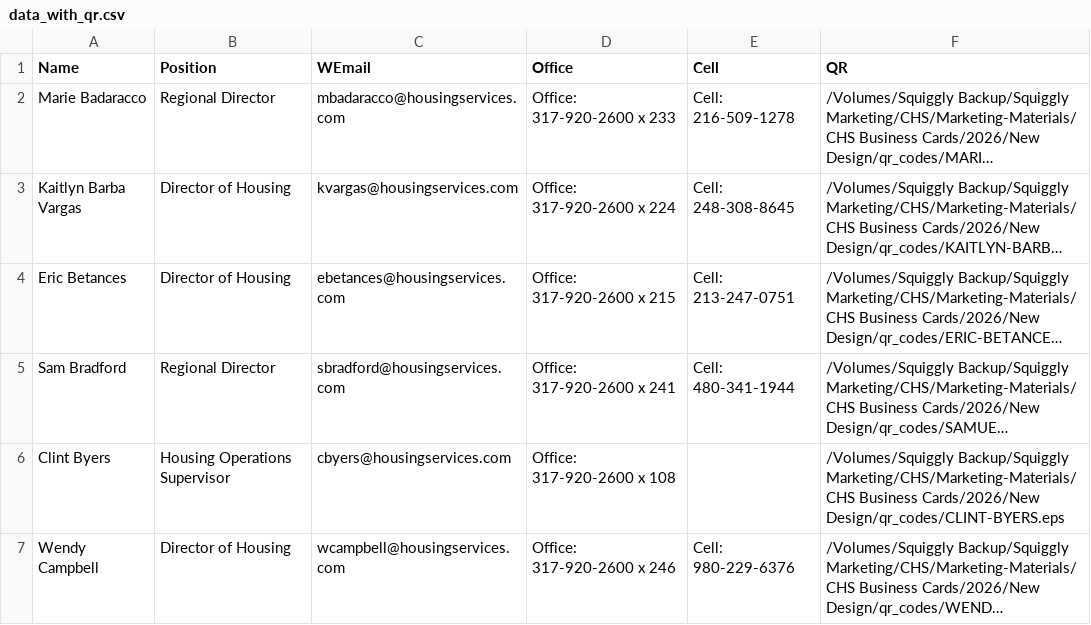
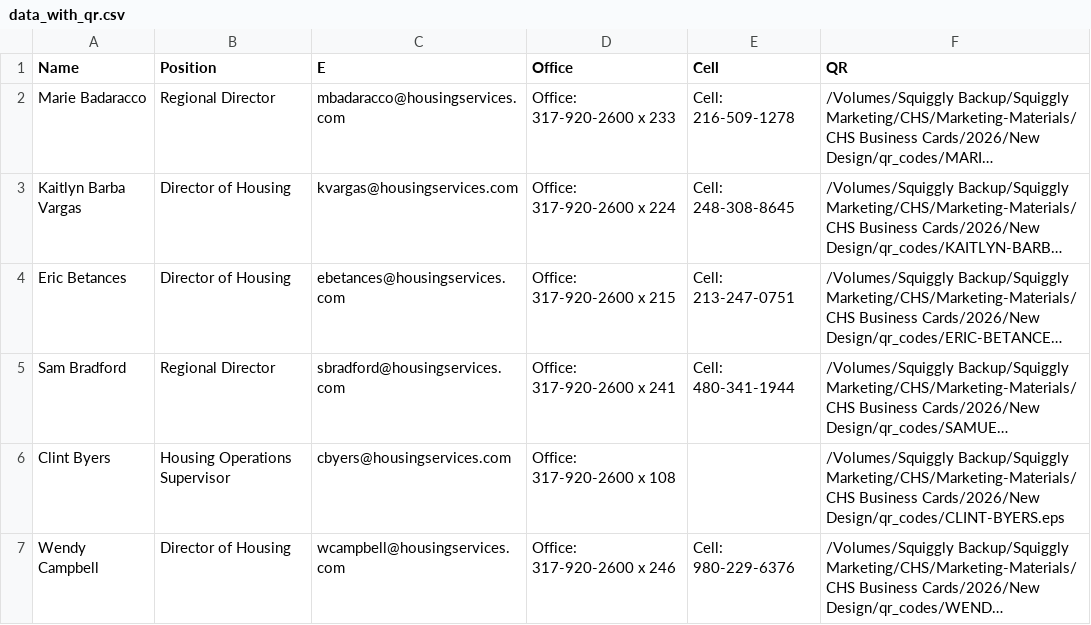
Before and after one commit to squigglyweb/cleatus, a CSV file: data_with_qr.csv, drawn as a sheet; only a part is shown; long unchanged cells end in …; the diff names each change by its address in the sheet, - before the commit and + after, or states it on an @@ line.

Commit message:
Fix CSV header and update QR code paths

```diff
--- a/data_with_qr.csv
+++ b/data_with_qr.csv
-C1: WEmail
+C1: E
```
